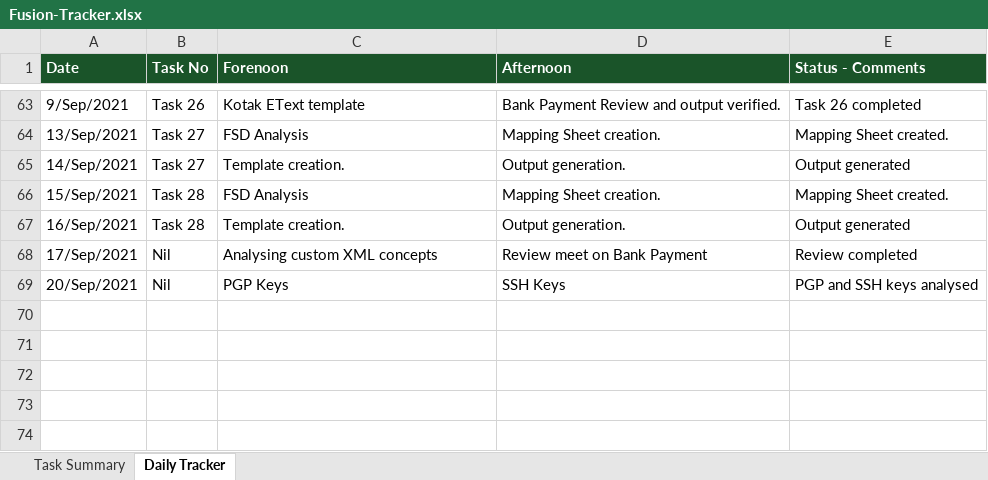
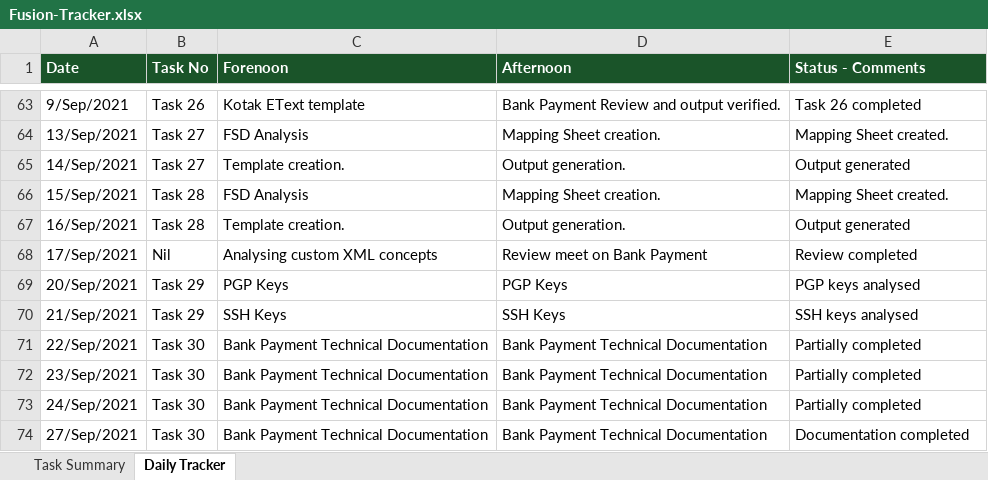
Before and after one commit to PETCHIMUTHU-M/fusion, an Excel workbook: Fusion-Tracker.xlsx, sheet Daily Tracker, drawn as a sheet; only a part is shown, gaps mark what is left out; values as stored, in another font and other column widths than the file's, no borders; the diff names each change by its address in the sheet, - before the commit and + after, or states it on an @@ line.

Commit message:
added and updated tasks

```diff
--- a/Fusion-Tracker.xlsx (sheet Daily Tracker)
+++ b/Fusion-Tracker.xlsx (sheet Daily Tracker)
-B69 (Task No): Nil
+B69 (Task No): Task 29
-D69 (Afternoon): SSH Keys
+D69 (Afternoon): PGP Keys
-E69 (Status - Comments): PGP and SSH keys analysed
+E69 (Status - Comments): PGP keys analysed
+row 70: 21/Sep/2021 | Task 29 | SSH Keys | SSH Keys | SSH keys analysed
+row 71: 22/Sep/2021 | Task 30 | Bank Payment Technical Documentation | Bank Payment Technical Documentation | Partially completed
+row 72: 23/Sep/2021 | Task 30 | Bank Payment Technical Documentation | Bank Payment Technical Documentation | Partially completed
+row 73: 24/Sep/2021 | Task 30 | Bank Payment Technical Documentation | Bank Payment Technical Documentation | Partially completed
+row 74: 27/Sep/2021 | Task 30 | Bank Payment Technical Documentation | Bank Payment Technical Documentation | Documentation completed
```
Also changed, not shown: sheet Task Summary, 9 other files.
